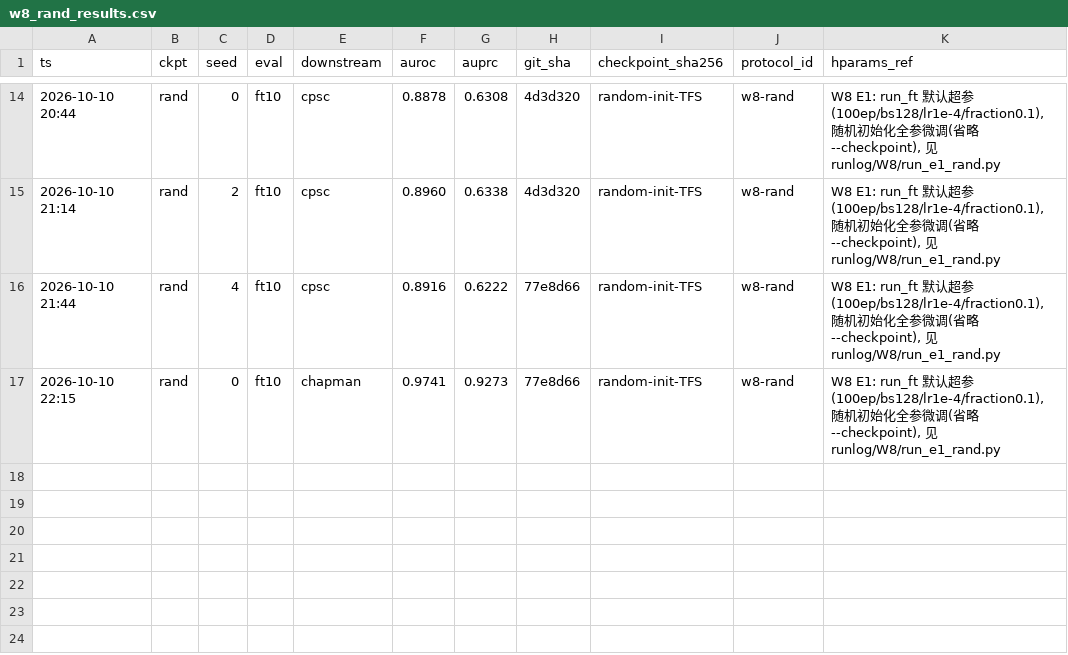
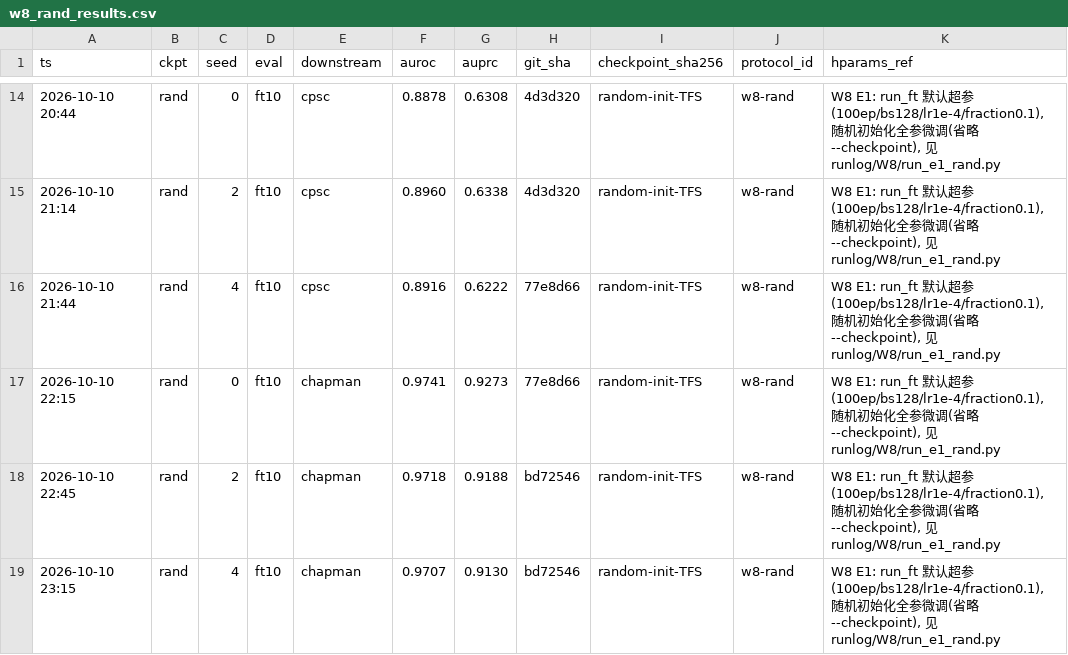
Before and after one commit to geziang/ECG, a CSV file: ECG_SSL_LFBT-main/runlog/W8/w8_rand_results.csv, drawn as a sheet; only a part is shown, gaps mark what is left out; the diff names each change by its address in the sheet, - before the commit and + after, or states it on an @@ line.

Commit message:
W8 E1收官补账(主机A,10-10 23:3x): chapman s2/s4产物+events定标记录(前次add路径笔误漏件)

```diff
--- a/ECG_SSL_LFBT-main/runlog/W8/w8_rand_results.csv
+++ b/ECG_SSL_LFBT-main/runlog/W8/w8_rand_results.csv
+row 18: 2026-10-10 22:45 | rand | 2 | ft10 | chapman | 0.9718 | 0.9188 | bd72546 | random-init-TFS | w8-rand | W8 E1: run_ft 默认超参(100ep/bs128/lr1e-4/fraction0.1), 随机初始化全参微调(省略 --checkpoint), 见 runlog/W8/run_e1_rand.py
+row 19: 2026-10-10 23:15 | rand | 4 | ft10 | chapman | 0.9707 | 0.9130 | bd72546 | random-init-TFS | w8-rand | W8 E1: run_ft 默认超参(100ep/bs128/lr1e-4/fraction0.1), 随机初始化全参微调(省略 --checkpoint), 见 runlog/W8/run_e1_rand.py
```
Also changed, not shown: 5 other files.
